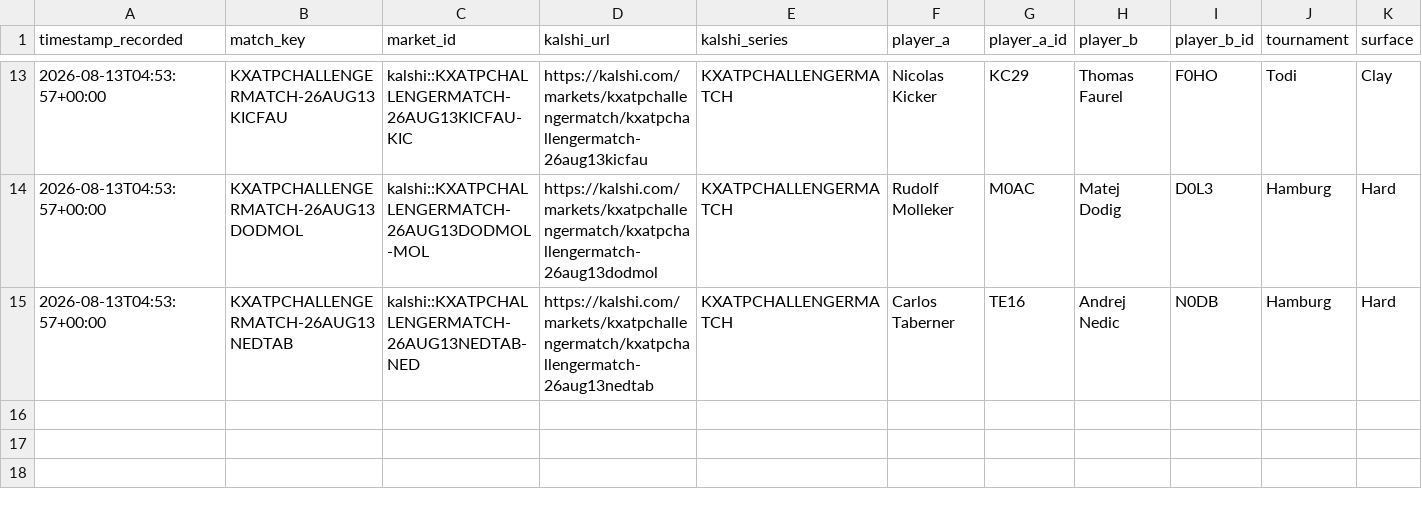
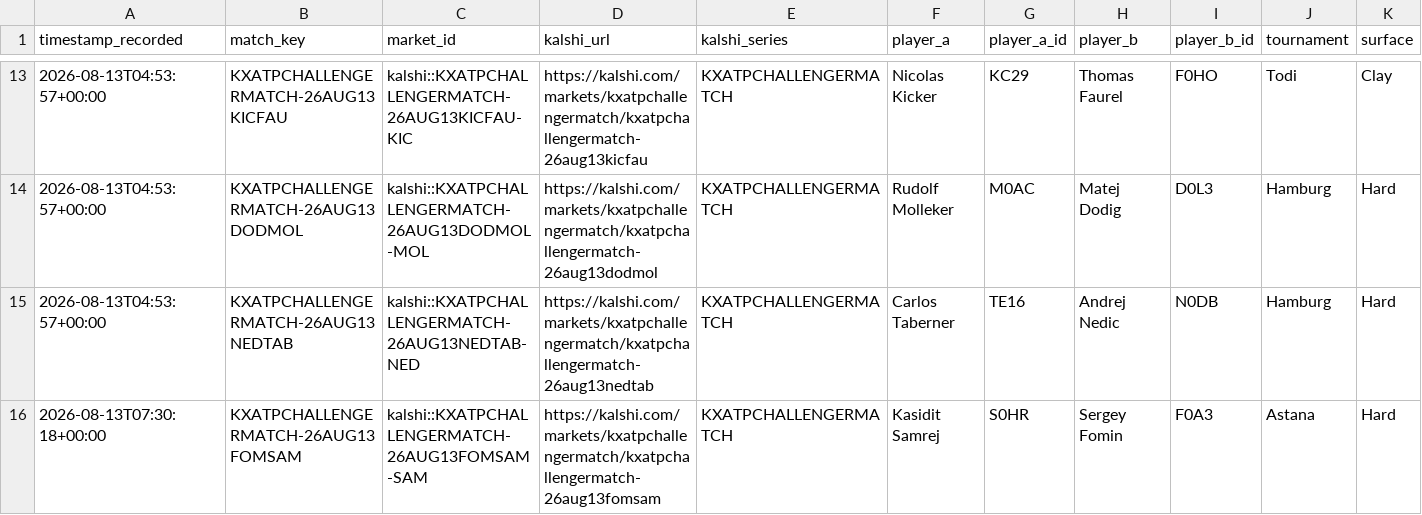
Before and after one commit to TKM6403/tennis-prediction-market, a CSV file: data/paper_trades/pending.csv, drawn as a sheet; only a part is shown, gaps mark what is left out; rows hold the shown columns only; the diff names each change by its address in the sheet, - before the commit and + after, or states it on an @@ line.

Commit message:
auto(paper-trader): 2026-08-13T07:31:27Z scan/settle

```diff
--- a/data/paper_trades/pending.csv
+++ b/data/paper_trades/pending.csv
+row 16: 2026-08-13T07:30:18+00:00 | KXATPCHALLENGERMATCH-26AUG13FOMSAM | kalshi::KXATPCHALLENGERMATCH-26AUG13FOMSAM-SAM | https://kalshi.com/markets/kxatpchallengermatch/kxatpchallengermatch-26aug13fomsam | KXATPCHALLENGERMATCH | Kasidit Samrej | S0HR | Sergey Fomin | F0A3 | Astana | Hard
```
Also changed, not shown: 4 other files.
